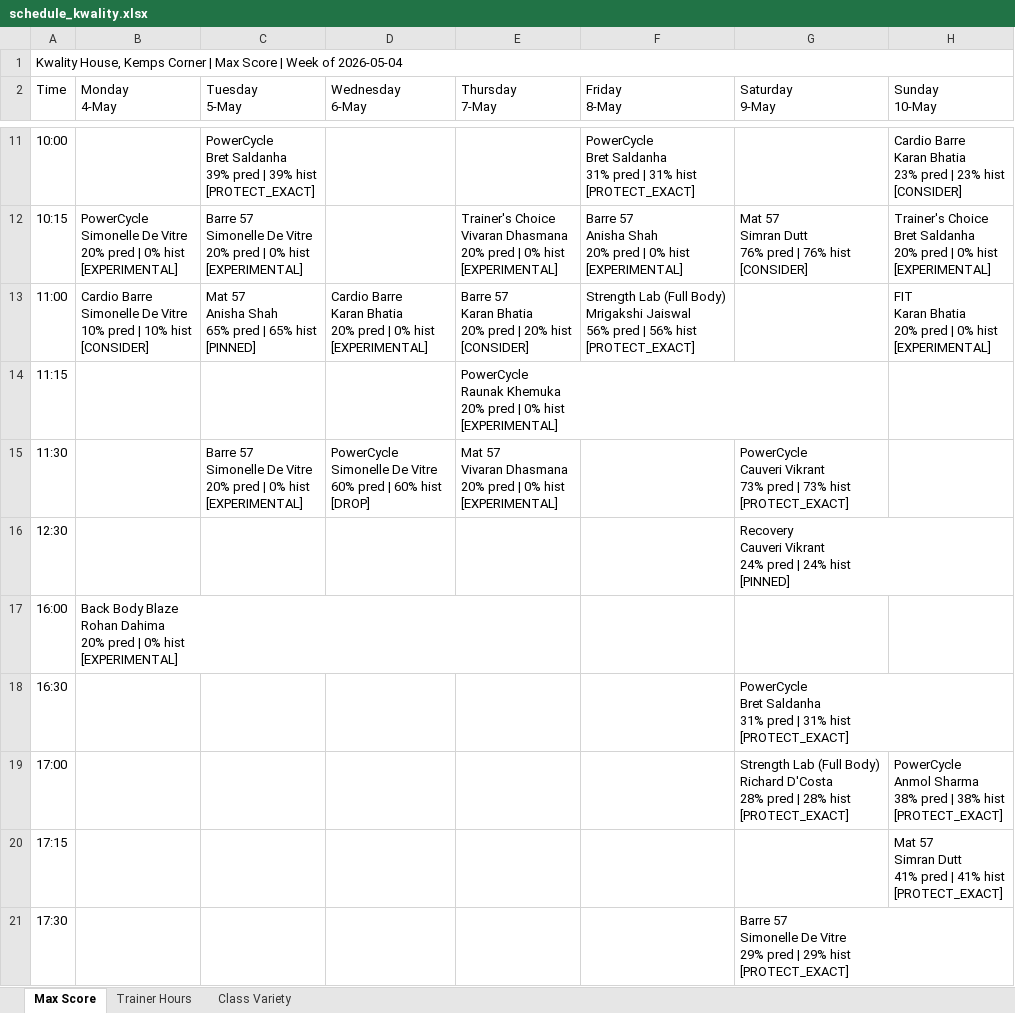
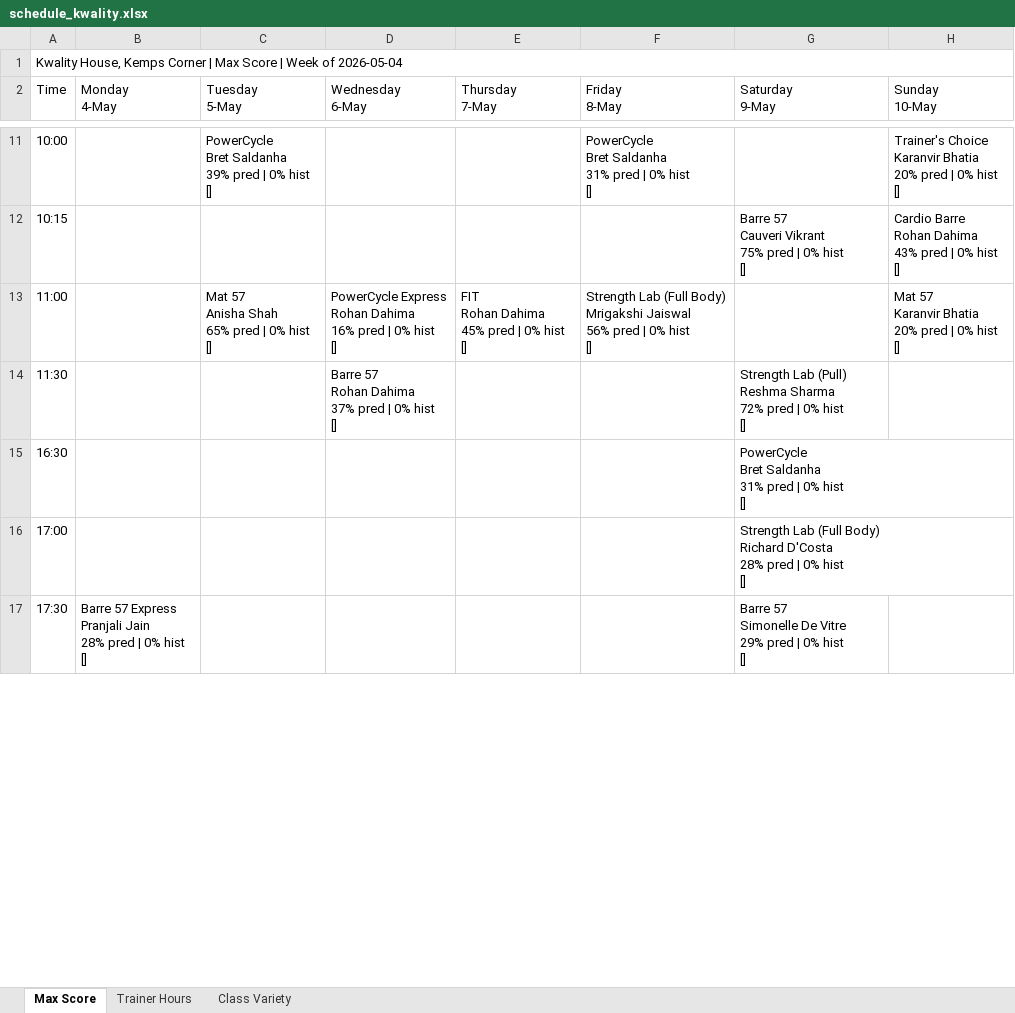
Before and after one commit to Jimmeey23/schedulling-assistant, an Excel workbook: outputs/schedule_kwality.xlsx, sheet Max Score, drawn as a sheet; only a part is shown, gaps mark what is left out; values as stored, in another font and other column widths than the file's, no cell formats; removed rows and columns are numbered as before the commit, all else as after; ↵ is a line break in a cell; the diff covers the shown part only; the diff names each change by its address in the sheet, - before the commit and + after, or states it on an @@ line.

```diff
--- a/outputs/schedule_kwality.xlsx (sheet Max Score)
+++ b/outputs/schedule_kwality.xlsx (sheet Max Score)
-C11 (Tuesday 5-May): …pred | 39% hist ↵ [PROTECT_EXACT]
+C11 (Tuesday 5-May): …pred | 0% hist ↵ []
-F11 (Friday 8-May): …pred | 31% hist ↵ [PROTECT_EXACT]
+F11 (Friday 8-May): …pred | 0% hist ↵ []
-H11 (Sunday 10-May): Cardio Barre ↵ Karan Bhatia ↵ 23% pred | 23% hist ↵ [CONSIDER]
+H11 (Sunday 10-May): Trainer's Choice ↵ Karanvir Bhatia ↵ 20% pred | 0% hist ↵ []
-B12 (Monday 4-May): PowerCycle ↵ Simonelle De Vitre ↵ 20% pred | 0% hist ↵ [EXPERIMENTAL]
+B12 (Monday 4-May): (empty)
-C12 (Tuesday 5-May): Barre 57 ↵ Simonelle De Vitre ↵ 20% pred | 0% hist ↵ [EXPERIMENTAL]
+C12 (Tuesday 5-May): (empty)
-E12 (Thursday 7-May): Trainer's Choice ↵ Vivaran Dhasmana ↵ 20% pred | 0% hist ↵ [EXPERIMENTAL]
+E12 (Thursday 7-May): (empty)
-F12 (Friday 8-May): Barre 57 ↵ Anisha Shah ↵ 20% pred | 0% hist ↵ [EXPERIMENTAL]
+F12 (Friday 8-May): (empty)
-G12 (Saturday 9-May): Mat 57 ↵ Simran Dutt ↵ 76% pred | 76% hist ↵ [CONSIDER]
+G12 (Saturday 9-May): Barre 57 ↵ Cauveri Vikrant ↵ 75% pred | 0% hist ↵ []
-H12 (Sunday 10-May): Trainer's Choice ↵ Bret Saldanha ↵ 20% pred | 0% hist ↵ [EXPERIMENTAL]
+H12 (Sunday 10-May): Cardio Barre ↵ Rohan Dahima ↵ 43% pred | 0% hist ↵ []
-B13 (Monday 4-May): Cardio Barre ↵ Simonelle De Vitre ↵ 10% pred | 10% hist ↵ [CONSIDER]
+B13 (Monday 4-May): (empty)
-C13 (Tuesday 5-May): Mat 57 ↵ Anisha Shah ↵ 65% pred | 65% hist ↵ [PINNED]
+C13 (Tuesday 5-May): Mat 57 ↵ Anisha Shah ↵ 65% pred | 0% hist ↵ []
-D13 (Wednesday 6-May): Cardio Barre ↵ Karan Bhatia ↵ 20% pred | 0% hist ↵ [EXPERIMENTAL]
+D13 (Wednesday 6-May): PowerCycle Express ↵ Rohan Dahima ↵ 16% pred | 0% hist ↵ []
-E13 (Thursday 7-May): Barre 57 ↵ Karan Bhatia ↵ 20% pred | 20% hist ↵ [CONSIDER]
+E13 (Thursday 7-May): FIT ↵ Rohan Dahima ↵ 45% pred | 0% hist ↵ []
-F13 (Friday 8-May): …pred | 56% hist ↵ [PROTECT_EXACT]
+F13 (Friday 8-May): …pred | 0% hist ↵ []
-H13 (Sunday 10-May): FIT ↵ Karan Bhatia ↵ 20% pred | 0% hist ↵ [EXPERIMENTAL]
+H13 (Sunday 10-May): Mat 57 ↵ Karanvir Bhatia ↵ 20% pred | 0% hist ↵ []
-row 14: 11:15 |  |  |  | PowerCycle ↵ Raunak Khemuka ↵ 20% pred | 0% hist ↵ [EXPERIMENTAL]
-C14 (Tuesday 5-May): Barre 57 ↵ Simonelle De Vitre ↵ 20% pred | 0% hist ↵ [EXPERIMENTAL]
+C14 (Tuesday 5-May): (empty)
-D14 (Wednesday 6-May): PowerCycle ↵ Simonelle De Vitre ↵ 60% pred | 60% hist ↵ [DROP]
+D14 (Wednesday 6-May): Barre 57 ↵ Rohan Dahima ↵ 37% pred | 0% hist ↵ []
-E14 (Thursday 7-May): Mat 57 ↵ Vivaran Dhasmana ↵ 20% pred | 0% hist ↵ [EXPERIMENTAL]
+E14 (Thursday 7-May): (empty)
-G14 (Saturday 9-May): PowerCycle ↵ Cauveri Vikrant ↵ 73% pred | 73% hist ↵ [PROTECT_EXACT]
+G14 (Saturday 9-May): Strength Lab (Pull) ↵ Reshma Sharma ↵ 72% pred | 0% hist ↵ []
-row 16: 12:30 |  |  |  |  |  | Recovery ↵ Cauveri Vikrant ↵ 24% pred | 24% hist ↵ [PINNED]
-row 17: 16:00 | Back Body Blaze ↵ Rohan Dahima ↵ 20% pred | 0% hist ↵ [EXPERIMENTAL]
-G15 (Saturday 9-May): …pred | 31% hist ↵ [PROTECT_EXACT]
+G15 (Saturday 9-May): …pred | 0% hist ↵ []
-G16 (Saturday 9-May): …pred | 28% hist ↵ [PROTECT_EXACT]
+G16 (Saturday 9-May): …pred | 0% hist ↵ []
-H16 (Sunday 10-May): PowerCycle ↵ Anmol Sharma ↵ 38% pred | 38% hist ↵ [PROTECT_EXACT]
+H16 (Sunday 10-May): (empty)
-row 20: 17:15 |  |  |  |  |  |  | Mat 57 ↵ Simran Dutt ↵ 41% pred | 41% hist ↵ [PROTECT_EXACT]
-B17 (Monday 4-May): (empty)
+B17 (Monday 4-May): Barre 57 Express ↵ Pranjali Jain ↵ 28% pred | 0% hist ↵ []
-G17 (Saturday 9-May): …pred | 29% hist ↵ [PROTECT_EXACT]
+G17 (Saturday 9-May): …pred | 0% hist ↵ []
```
Also changed, not shown: 2 removed rows and 46 edited cells elsewhere in this sheet, sheet Trainer Hours, sheet Class Variety, cell formats, outputs/schedule_copper_cloves.xlsx, outputs/schedule_courtside.xlsx, 39 other files.
